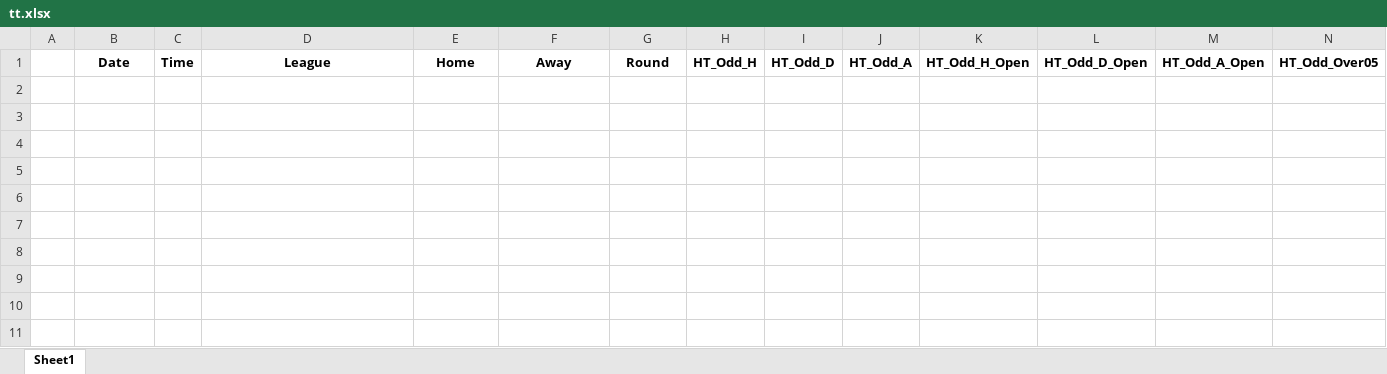
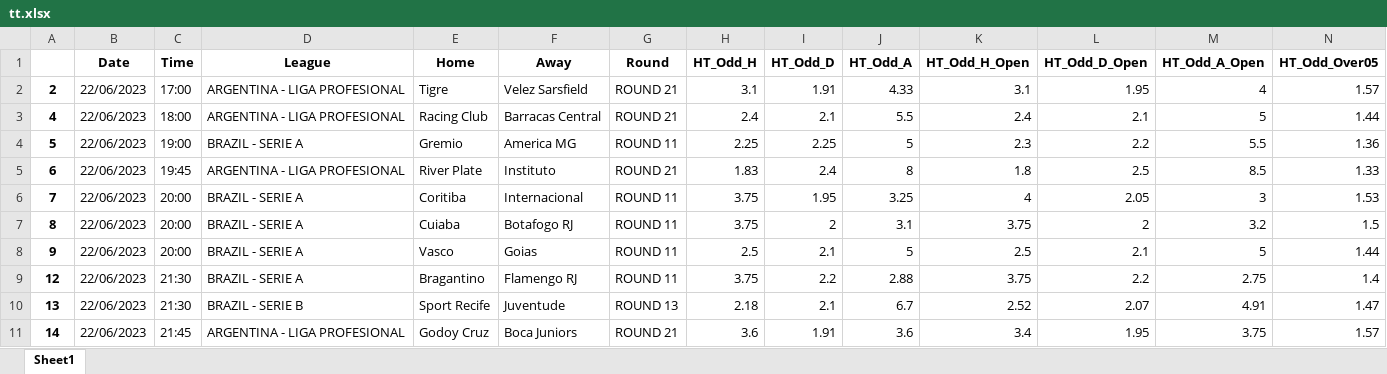
Before and after one commit to rpthiago/ARKAD, an Excel workbook: tt.xlsx, sheet Sheet1, drawn as a sheet; only a part is shown; values as stored, in another font and other column widths than the file's, no borders; rows hold the shown columns only; the diff names each change by its address in the sheet, - before the commit and + after, or states it on an @@ line.

```diff
--- a/tt.xlsx (sheet Sheet1)
+++ b/tt.xlsx (sheet Sheet1)
+row 2: 2 | 22/06/2023 | 17:00 | ARGENTINA - LIGA PROFESIONAL | Tigre | Velez Sarsfield | ROUND 21 | 3.1 | 1.91 | 4.33 | 3.1 | 1.95 | 4 | 1.57
+row 3: 4 | 22/06/2023 | 18:00 | ARGENTINA - LIGA PROFESIONAL | Racing Club | Barracas Central | ROUND 21 | 2.4 | 2.1 | 5.5 | 2.4 | 2.1 | 5 | 1.44
+row 4: 5 | 22/06/2023 | 19:00 | BRAZIL - SERIE A | Gremio | America MG | ROUND 11 | 2.25 | 2.25 | 5 | 2.3 | 2.2 | 5.5 | 1.36
+row 5: 6 | 22/06/2023 | 19:45 | ARGENTINA - LIGA PROFESIONAL | River Plate | Instituto | ROUND 21 | 1.83 | 2.4 | 8 | 1.8 | 2.5 | 8.5 | 1.33
+row 6: 7 | 22/06/2023 | 20:00 | BRAZIL - SERIE A | Coritiba | Internacional | ROUND 11 | 3.75 | 1.95 | 3.25 | 4 | 2.05 | 3 | 1.53
+row 7: 8 | 22/06/2023 | 20:00 | BRAZIL - SERIE A | Cuiaba | Botafogo RJ | ROUND 11 | 3.75 | 2 | 3.1 | 3.75 | 2 | 3.2 | 1.5
+row 8: 9 | 22/06/2023 | 20:00 | BRAZIL - SERIE A | Vasco | Goias | ROUND 11 | 2.5 | 2.1 | 5 | 2.5 | 2.1 | 5 | 1.44
+row 9: 12 | 22/06/2023 | 21:30 | BRAZIL - SERIE A | Bragantino | Flamengo RJ | ROUND 11 | 3.75 | 2.2 | 2.88 | 3.75 | 2.2 | 2.75 | 1.4
+row 10: 13 | 22/06/2023 | 21:30 | BRAZIL - SERIE B | Sport Recife | Juventude | ROUND 13 | 2.18 | 2.1 | 6.7 | 2.52 | 2.07 | 4.91 | 1.47
+row 11: 14 | 22/06/2023 | 21:45 | ARGENTINA - LIGA PROFESIONAL | Godoy Cruz | Boca Juniors | ROUND 21 | 3.6 | 1.91 | 3.6 | 3.4 | 1.95 | 3.75 | 1.57
```
Also changed, not shown: ligas.xlsx, ligas_arkard.xlsx, 30 other files.
